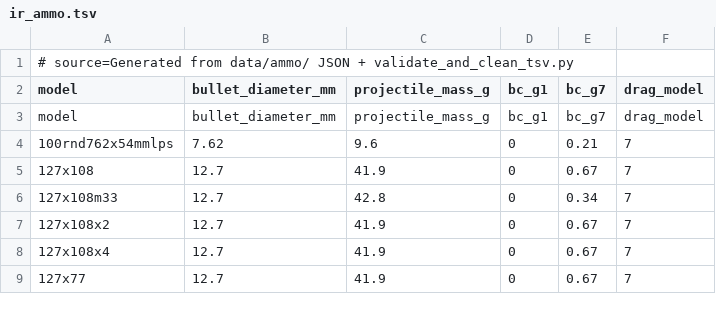
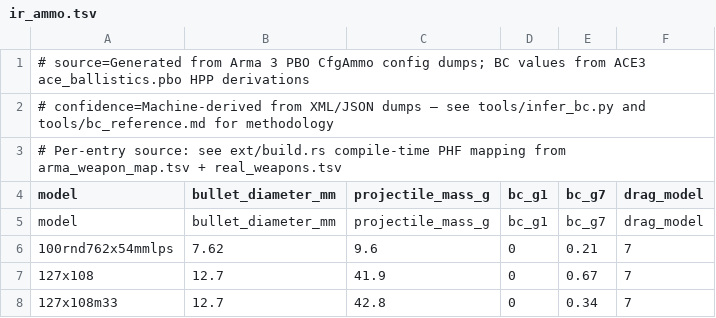
Before and after one commit to lErrorl404l/AceBallisticsExtended, a TSV file: data/ir_ammo.tsv, drawn as a sheet; only a part is shown; the shorter side is filled out with more unchanged rows.

Commit message:
feat(data): add provenance headers to ir_* TSV files and binary validation
- Add source/confidence metadata comments to ir_armor.tsv, ir_clothing.tsv,
  ir_materials.tsv, ir_ammo.tsv citing reference standards
- Create data/sources/ directory (placeholder for reference documents)
- Add tests/validate_data.py for CI data integrity checks (real_weapons.tsv,
  arma_weapon_map.tsv, ir_* TSV structure validation)
- Ignore data/scripts/extracted/ and data/scripts/data/ (generated artifacts)
- Add infantry_armor.json armor standard data

```diff
--- a/data/ir_ammo.tsv
+++ b/data/ir_ammo.tsv
@@ -1,2 +1,4 @@
-# source=Generated from data/ammo/ JSON + validate_and_clean_tsv.py
+# source=Generated from Arma 3 PBO CfgAmmo config dumps; BC values from ACE3 ace_ballistics.pbo HPP derivations
+# confidence=Machine-derived from XML/JSON dumps — see tools/infer_bc.py and tools/bc_reference.md for methodology
+# Per-entry source: see ext/build.rs compile-time PHF mapping from arma_weapon_map.tsv + real_weapons.tsv
 model	bullet_diameter_mm	projectile_mass_g	bc_g1	bc_g7	drag_model
```
Also changed, not shown: 7 other files.
